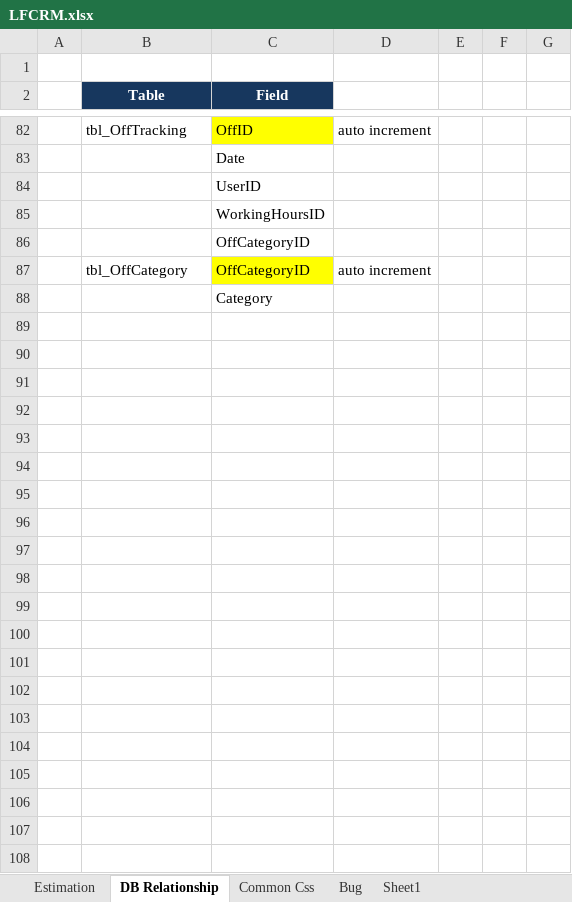
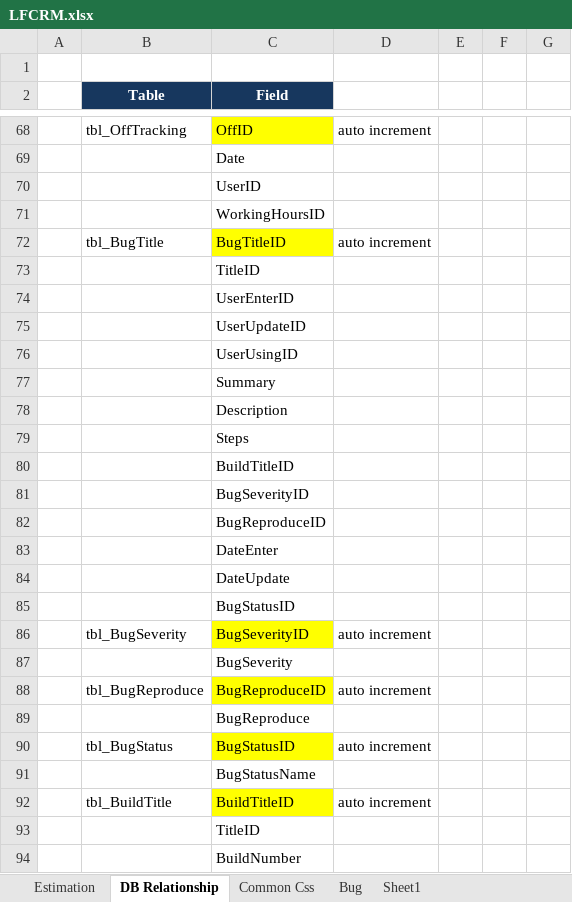
Before and after one commit to phamthai1912/LFCRM, an Excel workbook: LFCRM.xlsx, sheet DB Relationship, drawn as a sheet; only a part is shown, gaps mark what is left out; values as stored, in another font and other column widths than the file's, no borders; removed rows and columns are numbered as before the commit, all else as after; the diff covers the shown part only; the diff names each change by its address in the sheet, - before the commit and + after, or states it on an @@ line.

```diff
--- a/LFCRM.xlsx (sheet DB Relationship)
+++ b/LFCRM.xlsx (sheet DB Relationship)
+row 72:  | tbl_BugTitle | BugTitleID | auto increment
-C73 (Field): OffCategoryID
+C73 (Field): TitleID
-row 87:  | tbl_OffCategory | OffCategoryID | auto increment
-C74 (Field): Category
+C74 (Field): UserEnterID
+row 75:  |  | UserUpdateID
+row 76:  |  | UserUsingID
+row 77:  |  | Summary
+row 78:  |  | Description
+row 79:  |  | Steps
+row 80:  |  | BuildTitleID
+row 81:  |  | BugSeverityID
+row 82:  |  | BugReproduceID
+row 83:  |  | DateEnter
+row 84:  |  | DateUpdate
+row 85:  |  | BugStatusID
+row 86:  | tbl_BugSeverity | BugSeverityID | auto increment
+row 87:  |  | BugSeverity
+row 88:  | tbl_BugReproduce | BugReproduceID | auto increment
+row 89:  |  | BugReproduce
+row 90:  | tbl_BugStatus | BugStatusID | auto increment
+row 91:  |  | BugStatusName
+row 92:  | tbl_BuildTitle | BuildTitleID | auto increment
+row 93:  |  | TitleID
+row 94:  |  | BuildNumber
```
Also changed, not shown: 14 removed rows elsewhere in this sheet, sheet Estimation, formulas that keep their value, hidden cells, 26 other files.
